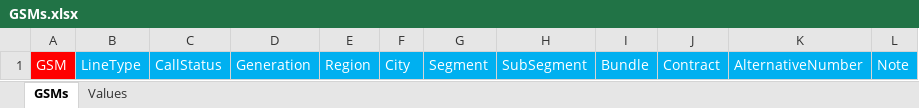
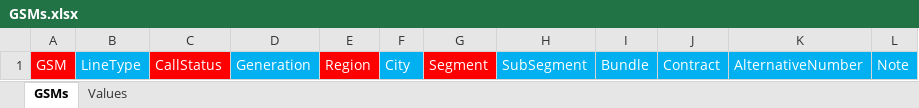
Before and after one commit to MohamadIsmail95/PCSFE, an Excel workbook: src/assets/GSMs.xlsx, sheet GSMs, drawn as a sheet; values as stored, in another font and other column widths than the file's, no borders; the diff names each change by its address in the sheet, - before the commit and + after, or states it on an @@ line.

```diff
--- a/src/assets/GSMs.xlsx (sheet GSMs)
+++ b/src/assets/GSMs.xlsx (sheet GSMs)
-C1 fill: #00B0F0
+C1 fill: #FF0000
-E1 fill: #00B0F0
+E1 fill: #FF0000
-G1 fill: #00B0F0
+G1 fill: #FF0000
```
Also changed, not shown: sheet Values, 6 other files.
